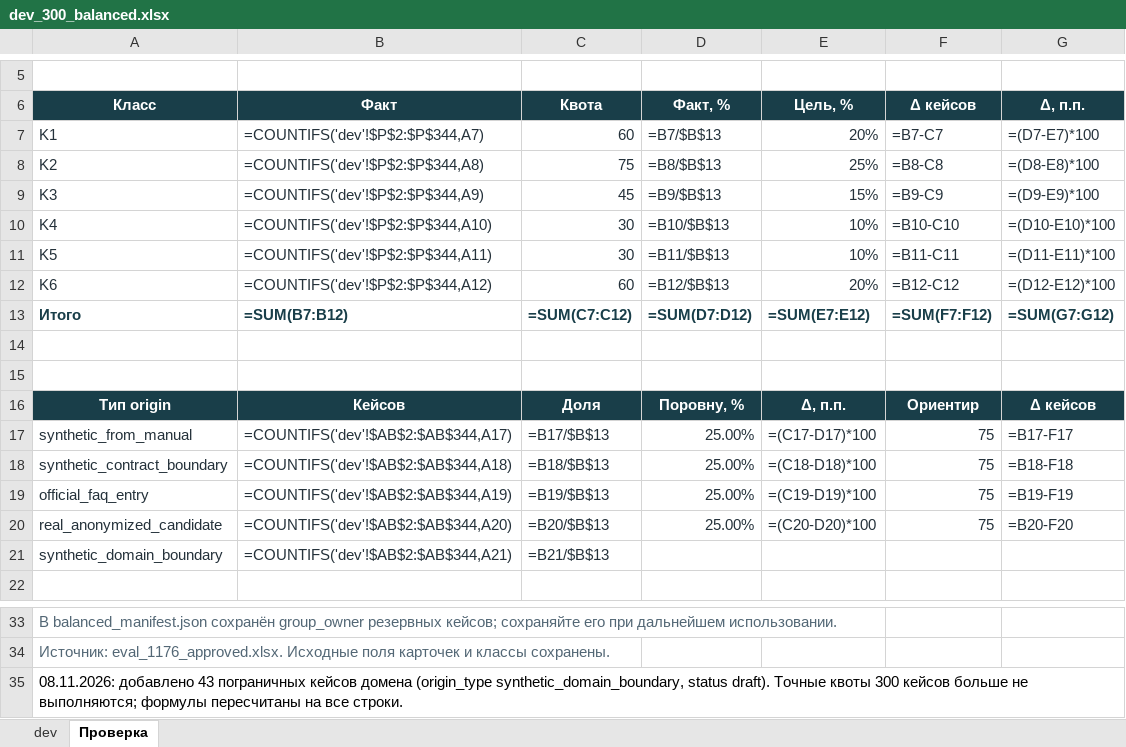
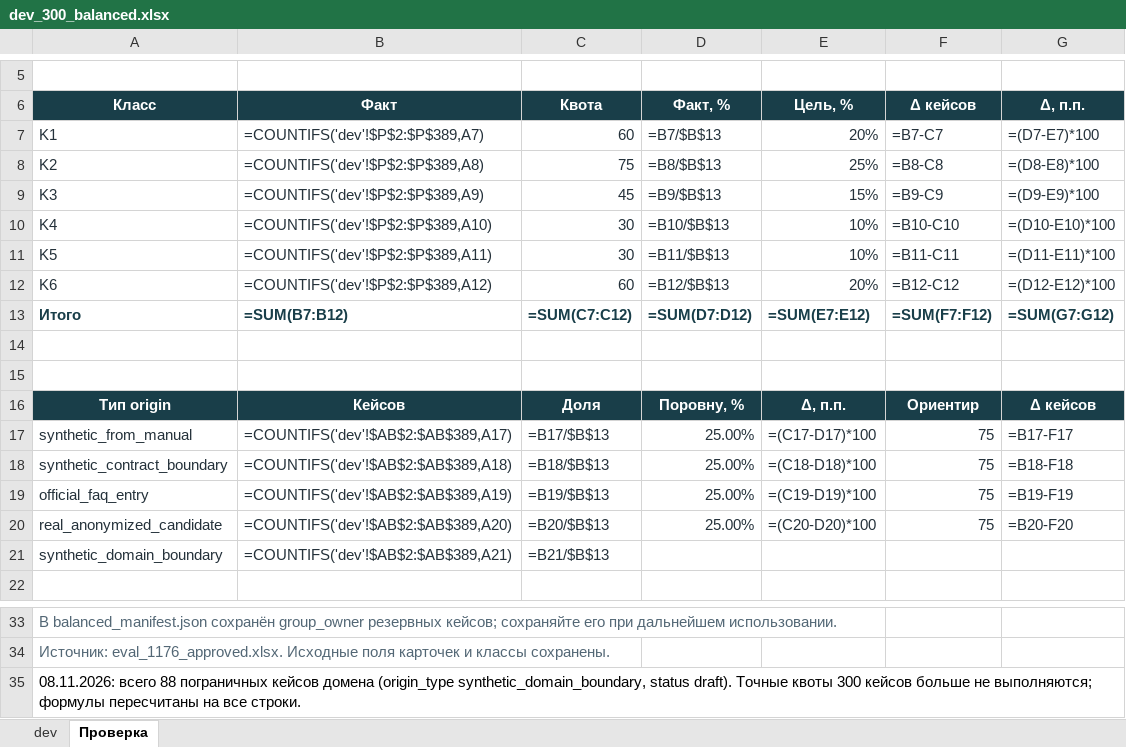
Before and after one commit to datingloki/chatbot_rag, an Excel workbook: dev set/dev_300_balanced.xlsx, sheet Проверка, drawn as a sheet; only a part is shown, gaps mark what is left out; values as stored, in another font and other column widths than the file's, no borders; formulas without a stored value are shown as written; the diff names each change by its address in the sheet, - before the commit and + after, or states it on an @@ line.

```diff
--- a/dev set/dev_300_balanced.xlsx (sheet Проверка)
+++ b/dev set/dev_300_balanced.xlsx (sheet Проверка)
-B7 (Факт): =COUNTIFS('dev'!$P$2:$P$344,A7)
+B7 (Факт): =COUNTIFS('dev'!$P$2:$P$389,A7)
-B8 (Факт): =COUNTIFS('dev'!$P$2:$P$344,A8)
+B8 (Факт): =COUNTIFS('dev'!$P$2:$P$389,A8)
-B9 (Факт): =COUNTIFS('dev'!$P$2:$P$344,A9)
+B9 (Факт): =COUNTIFS('dev'!$P$2:$P$389,A9)
-B10 (Факт): =COUNTIFS('dev'!$P$2:$P$344,A10)
+B10 (Факт): =COUNTIFS('dev'!$P$2:$P$389,A10)
-B11 (Факт): =COUNTIFS('dev'!$P$2:$P$344,A11)
+B11 (Факт): =COUNTIFS('dev'!$P$2:$P$389,A11)
-B12 (Факт): =COUNTIFS('dev'!$P$2:$P$344,A12)
+B12 (Факт): =COUNTIFS('dev'!$P$2:$P$389,A12)
-B17 (Факт): =COUNTIFS('dev'!$AB$2:$AB$344,A17)
+B17 (Факт): =COUNTIFS('dev'!$AB$2:$AB$389,A17)
-B18 (Факт): =COUNTIFS('dev'!$AB$2:$AB$344,A18)
+B18 (Факт): =COUNTIFS('dev'!$AB$2:$AB$389,A18)
-B19 (Факт): =COUNTIFS('dev'!$AB$2:$AB$344,A19)
+B19 (Факт): =COUNTIFS('dev'!$AB$2:$AB$389,A19)
-B20 (Факт): =COUNTIFS('dev'!$AB$2:$AB$344,A20)
+B20 (Факт): =COUNTIFS('dev'!$AB$2:$AB$389,A20)
-B21 (Факт): =COUNTIFS('dev'!$AB$2:$AB$344,A21)
+B21 (Факт): =COUNTIFS('dev'!$AB$2:$AB$389,A21)
-A35 (Класс): 08.11.2026: добавлено 43 пограничных кейсов…
+A35 (Класс): 08.11.2026: всего 88 пограничных кейсов…
```
Also changed, not shown: sheet dev, all cases (q&a)/all cases.xlsx, 2 other files.
